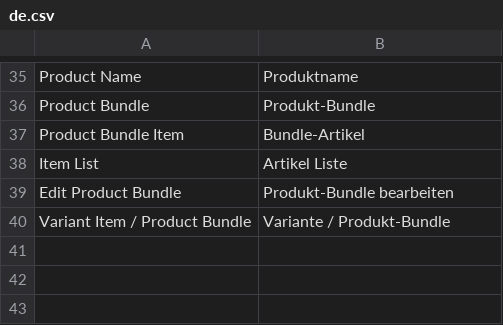
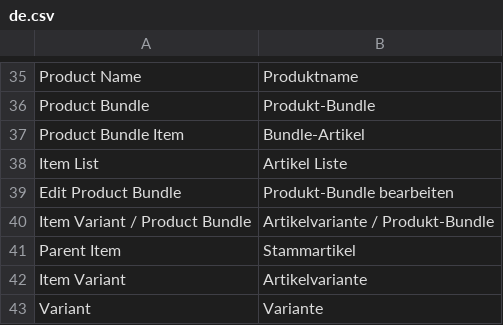
Before and after one commit to formbench/frappe_item_explorer, a CSV file: item_explorer/translations/de.csv, drawn as a sheet; only a part is shown, gaps mark what is left out.

```diff
--- a/item_explorer/translations/de.csv
+++ b/item_explorer/translations/de.csv
@@ -39,2 +39,5 @@ Item List,Artikel Liste
 Edit Product Bundle,Produkt-Bundle bearbeiten
-Variant Item / Product Bundle,Variante / Produkt-Bundle
+Item Variant / Product Bundle,Artikelvariante / Produkt-Bundle
+Parent Item,Stammartikel
+Item Variant,Artikelvariante
+Variant,Variante
```
Also changed, not shown: 2 other files.
